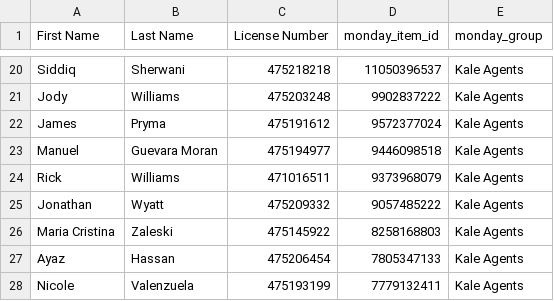
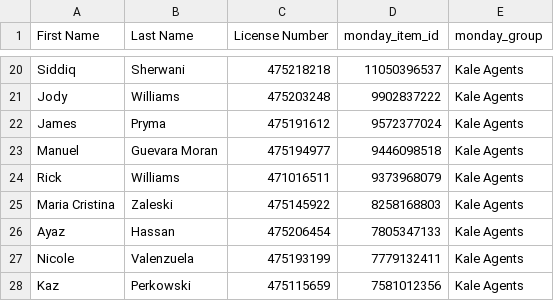
Before and after one commit to delfinparis/kha-agent-renewal-project, a CSV file: agents_need_renewal.csv, drawn as a sheet; only a part is shown, gaps mark what is left out; the shorter side is filled out with more unchanged rows.

```diff
--- a/agents_need_renewal.csv
+++ b/agents_need_renewal.csv
@@ -24,3 +24,2 @@ Manuel,Guevara Moran,475194977,9446098518,Kale Agents
 Rick,Williams,471016511,9373968079,Kale Agents
-Jonathan,Wyatt,475209332,9057485222,Kale Agents
 Maria Cristina,Zaleski,475145922,8258168803,Kale Agents
```
Also changed, not shown: 1 other file.
